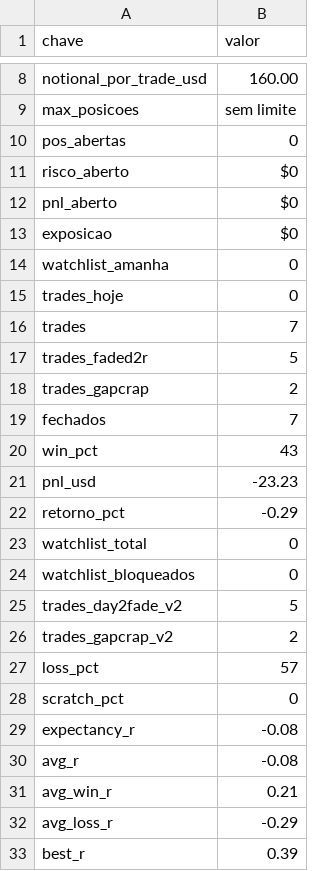
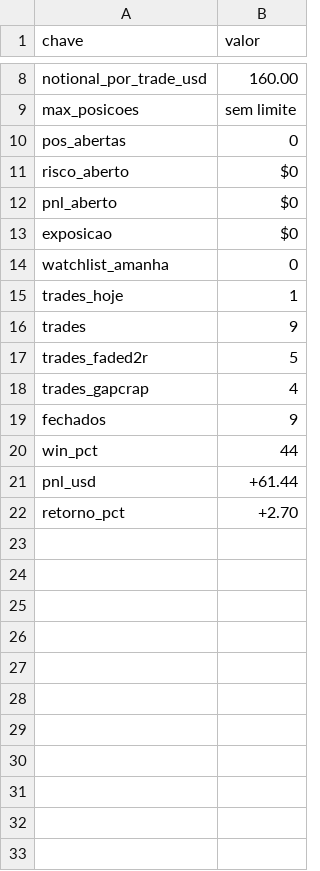
Before and after one commit to vmossini/radar-dashboard, a CSV file: latest_short_agent_metrics.csv, drawn as a sheet; only a part is shown, gaps mark what is left out; the diff covers the shown part only.

```diff
--- a/latest_short_agent_metrics.csv
+++ b/latest_short_agent_metrics.csv
@@ -14,20 +14,9 @@ exposicao,$0
 watchlist_amanha,0
-trades_hoje,0
-trades,7
+trades_hoje,1
+trades,9
 trades_faded2r,5
-trades_gapcrap,2
-fechados,7
-win_pct,43
-pnl_usd,-23.23
-retorno_pct,-0.29
-watchlist_total,0
-watchlist_bloqueados,0
-trades_day2fade_v2,5
-trades_gapcrap_v2,2
-loss_pct,57
-scratch_pct,0
-expectancy_r,-0.08
-avg_r,-0.08
-avg_win_r,0.21
-avg_loss_r,-0.29
-best_r,0.39
+trades_gapcrap,4
+fechados,9
+win_pct,44
+pnl_usd,+61.44
+retorno_pct,+2.70
```
Also changed, not shown: 62 removed rows and 3 edited cells elsewhere in this file, latest_leaders_consolidating.csv, latest_shorts_metrics.csv, 6 other files.
